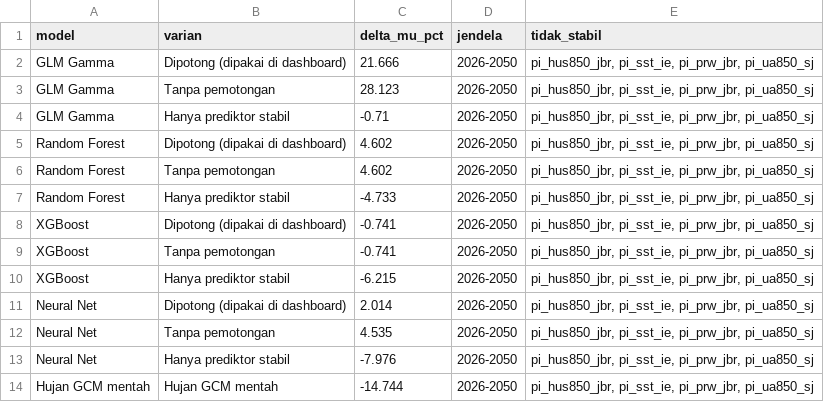
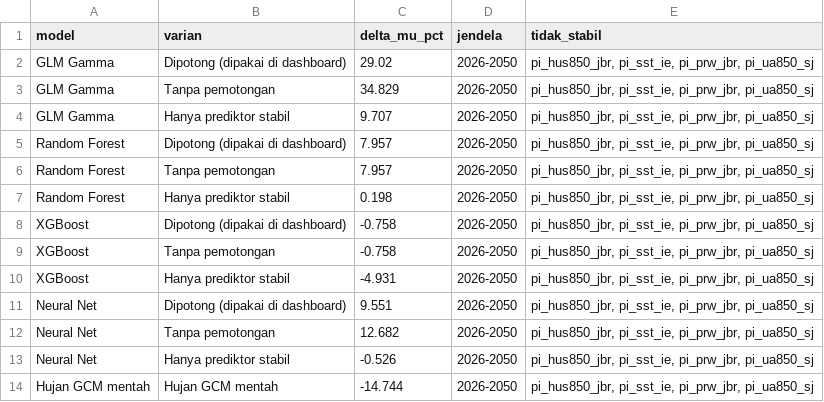
Before and after one commit to fadiela/dashboard-spi-banten, a CSV file: dashboard_sensitivitas.csv, drawn as a sheet.

```diff
--- a/dashboard_sensitivitas.csv
+++ b/dashboard_sensitivitas.csv
@@ -1,14 +1,14 @@
 model,varian,delta_mu_pct,jendela,tidak_stabil
-GLM Gamma,Dipotong (dipakai di dashboard),21.666,2026-2050,"pi_hus850_jbr, pi_sst_ie, pi_prw_jbr, pi_ua850_sj"
-GLM Gamma,Tanpa pemotongan,28.123,2026-2050,"pi_hus850_jbr, pi_sst_ie, pi_prw_jbr, pi_ua850_sj"
-GLM Gamma,Hanya prediktor stabil,-0.71,2026-2050,"pi_hus850_jbr, pi_sst_ie, pi_prw_jbr, pi_ua850_sj"
-Random Forest,Dipotong (dipakai di dashboard),4.602,2026-2050,"pi_hus850_jbr, pi_sst_ie, pi_prw_jbr, pi_ua850_sj"
-Random Forest,Tanpa pemotongan,4.602,2026-2050,"pi_hus850_jbr, pi_sst_ie, pi_prw_jbr, pi_ua850_sj"
-Random Forest,Hanya prediktor stabil,-4.733,2026-2050,"pi_hus850_jbr, pi_sst_ie, pi_prw_jbr, pi_ua850_sj"
-XGBoost,Dipotong (dipakai di dashboard),-0.741,2026-2050,"pi_hus850_jbr, pi_sst_ie, pi_prw_jbr, pi_ua850_sj"
-XGBoost,Tanpa pemotongan,-0.741,2026-2050,"pi_hus850_jbr, pi_sst_ie, pi_prw_jbr, pi_ua850_sj"
-XGBoost,Hanya prediktor stabil,-6.215,2026-2050,"pi_hus850_jbr, pi_sst_ie, pi_prw_jbr, pi_ua850_sj"
-Neural Net,Dipotong (dipakai di dashboard),2.014,2026-2050,"pi_hus850_jbr, pi_sst_ie, pi_prw_jbr, pi_ua850_sj"
-Neural Net,Tanpa pemotongan,4.535,2026-2050,"pi_hus850_jbr, pi_sst_ie, pi_prw_jbr, pi_ua850_sj"
-Neural Net,Hanya prediktor stabil,-7.976,2026-2050,"pi_hus850_jbr, pi_sst_ie, pi_prw_jbr, pi_ua850_sj"
+GLM Gamma,Dipotong (dipakai di dashboard),29.02,2026-2050,"pi_hus850_jbr, pi_sst_ie, pi_prw_jbr, pi_ua850_sj"
+GLM Gamma,Tanpa pemotongan,34.829,2026-2050,"pi_hus850_jbr, pi_sst_ie, pi_prw_jbr, pi_ua850_sj"
+GLM Gamma,Hanya prediktor stabil,9.707,2026-2050,"pi_hus850_jbr, pi_sst_ie, pi_prw_jbr, pi_ua850_sj"
+Random Forest,Dipotong (dipakai di dashboard),7.957,2026-2050,"pi_hus850_jbr, pi_sst_ie, pi_prw_jbr, pi_ua850_sj"
+Random Forest,Tanpa pemotongan,7.957,2026-2050,"pi_hus850_jbr, pi_sst_ie, pi_prw_jbr, pi_ua850_sj"
+Random Forest,Hanya prediktor stabil,0.198,2026-2050,"pi_hus850_jbr, pi_sst_ie, pi_prw_jbr, pi_ua850_sj"
+XGBoost,Dipotong (dipakai di dashboard),-0.758,2026-2050,"pi_hus850_jbr, pi_sst_ie, pi_prw_jbr, pi_ua850_sj"
+XGBoost,Tanpa pemotongan,-0.758,2026-2050,"pi_hus850_jbr, pi_sst_ie, pi_prw_jbr, pi_ua850_sj"
+XGBoost,Hanya prediktor stabil,-4.931,2026-2050,"pi_hus850_jbr, pi_sst_ie, pi_prw_jbr, pi_ua850_sj"
+Neural Net,Dipotong (dipakai di dashboard),9.551,2026-2050,"pi_hus850_jbr, pi_sst_ie, pi_prw_jbr, pi_ua850_sj"
+Neural Net,Tanpa pemotongan,12.682,2026-2050,"pi_hus850_jbr, pi_sst_ie, pi_prw_jbr, pi_ua850_sj"
+Neural Net,Hanya prediktor stabil,-0.526,2026-2050,"pi_hus850_jbr, pi_sst_ie, pi_prw_jbr, pi_ua850_sj"
 Hujan GCM mentah,Hujan GCM mentah,-14.744,2026-2050,"pi_hus850_jbr, pi_sst_ie, pi_prw_jbr, pi_ua850_sj"
```
Also changed, not shown: dashboard_korelasi.csv, dashboard_korelasi_antar.csv, 10 other files.
